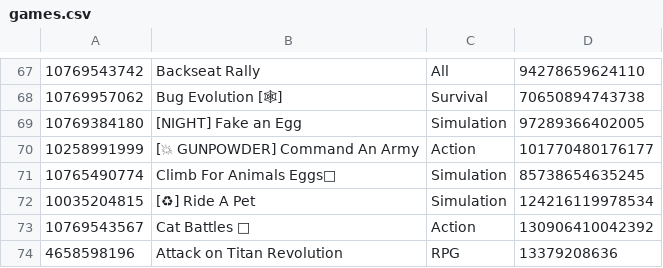
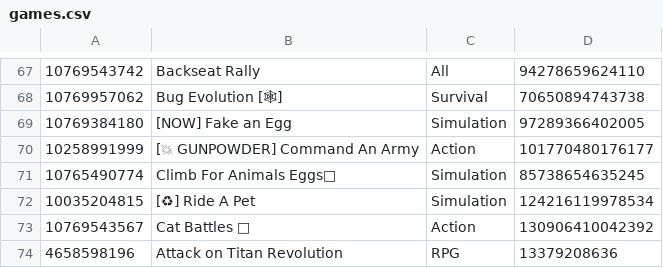
Before and after one commit to lbaker12022008-coder/playtimes, a CSV file: games.csv, drawn as a sheet; only a part is shown, gaps mark what is left out; the diff names each change by its address in the sheet, - before the commit and + after, or states it on an @@ line.

Commit message:
data 2026-11-22T14:02:24Z

```diff
--- a/games.csv
+++ b/games.csv
-B69: [NIGHT] Fake an Egg
+B69: [NOW] Fake an Egg
```
Also changed, not shown: 2 other files.
